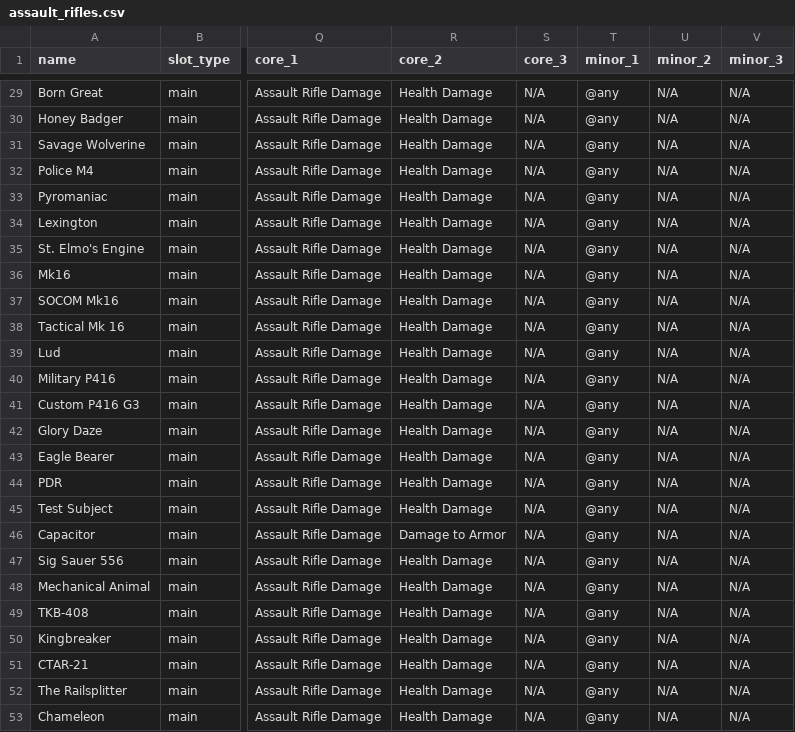
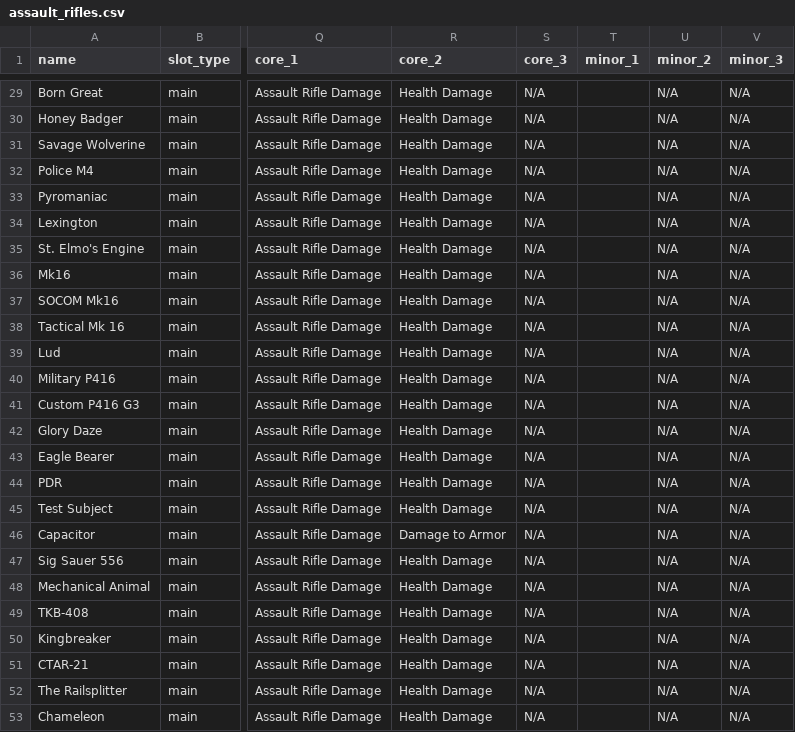
Before and after one commit to div2hub/data, a CSV file: assault_rifles.csv, drawn as a sheet; only a part is shown, gaps mark what is left out; the diff covers the shown part only; the diff names each change by its address in the sheet, - before the commit and + after, or states it on an @@ line.

```diff
--- a/assault_rifles.csv
+++ b/assault_rifles.csv
-T29:T53 (minor_1): @any
+T29:T53 (minor_1): (empty)
```
Also changed, not shown: 27 edited cells elsewhere in this file, lmgs.csv, mmrs.csv, 4 other files.
